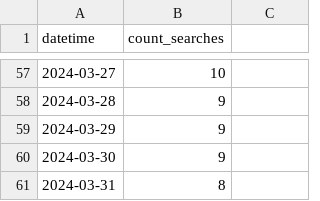
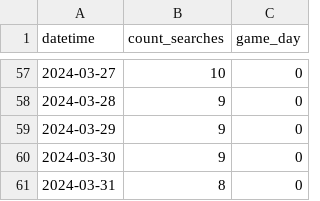
Before and after one commit to MaximeLetailleur/MaximeLetailleur.github.io, a CSV file: stadium_searches (1).csv, drawn as a sheet; only a part is shown, gaps mark what is left out; the diff covers the shown part only.

```diff
--- a/stadium_searches (1).csv
+++ b/stadium_searches (1).csv
@@ -1 +1 @@
-datetime,count_searches,
+datetime,count_searches,game_day
@@ -57,5 +57,5 @@ datetime,count_searches,
-2024-03-27,10,
-2024-03-28,9,
-2024-03-29,9,
-2024-03-30,9,
-2024-03-31,8,
+2024-03-27,10,0
+2024-03-28,9,0
+2024-03-29,9,0
+2024-03-30,9,0
+2024-03-31,8,0
```
Also changed, not shown: 42 edited cells elsewhere in this file.
